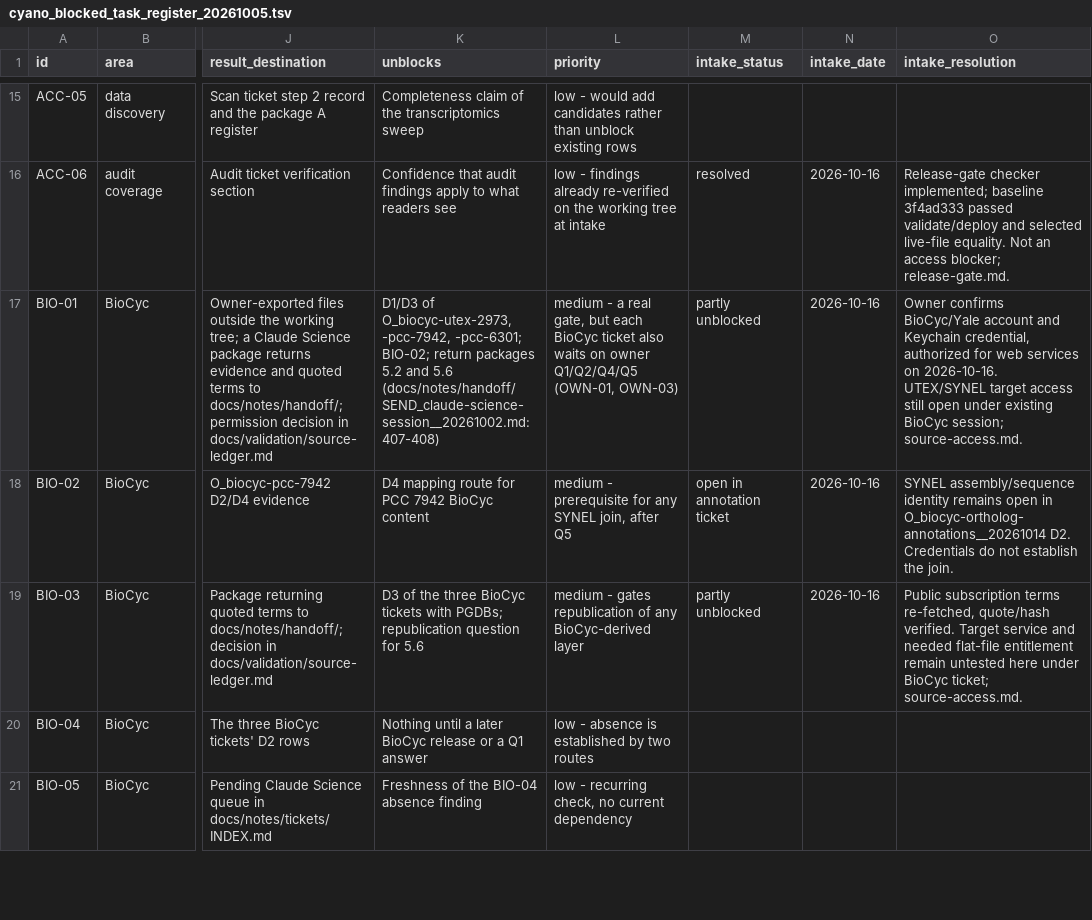
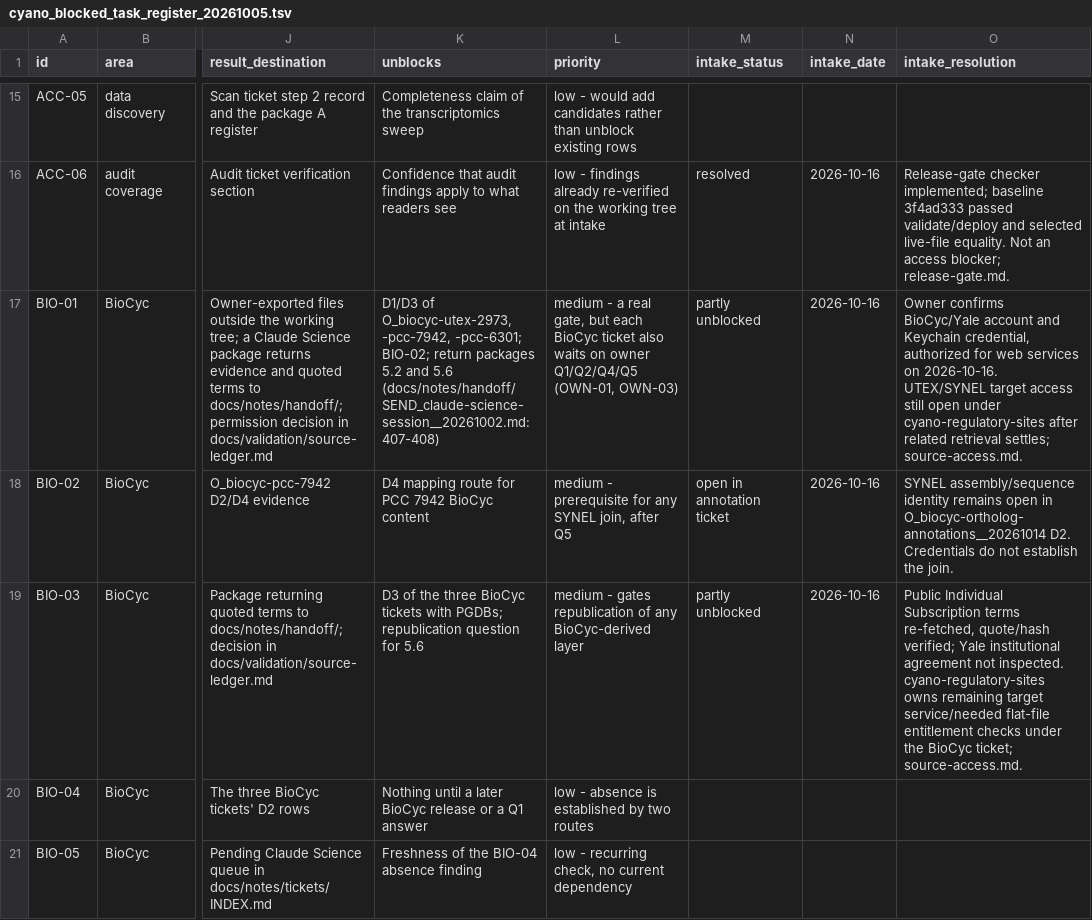
Before and after one commit to rohinshanker/isaacs-cyano-gene-selection, a TSV file: docs/notes/handoff/cyano_blocked_task_register_20261005.tsv, drawn as a sheet; only a part is shown, gaps mark what is left out; the diff names each change by its address in the sheet, - before the commit and + after, or states it on an @@ line.

Commit message:
Reconcile BioCyc access authorization and name verification owner

```diff
--- a/docs/notes/handoff/cyano_blocked_task_register_20261005.tsv
+++ b/docs/notes/handoff/cyano_blocked_task_register_20261005.tsv
-O17 (intake_resolution): …open under existing BioCyc session; source-access.md.
+O17 (intake_resolution): …open under cyano-regulatory-sites after related retrieval settles; source-access.md.
-O19 (intake_resolution): Public subscription terms re-fetched, quote/hash verified. Target service and needed flat-file entitlement remain untested here under BioCyc ticket;…
+O19 (intake_resolution): Public Individual Subscription terms re-fetched, quote/hash verified; Yale institutional agreement not inspected. cyano-regulatory-sites owns remaining target service/needed flat-file entitlement checks under the BioCyc ticket;…
```
Also changed, not shown: 6 other files.
